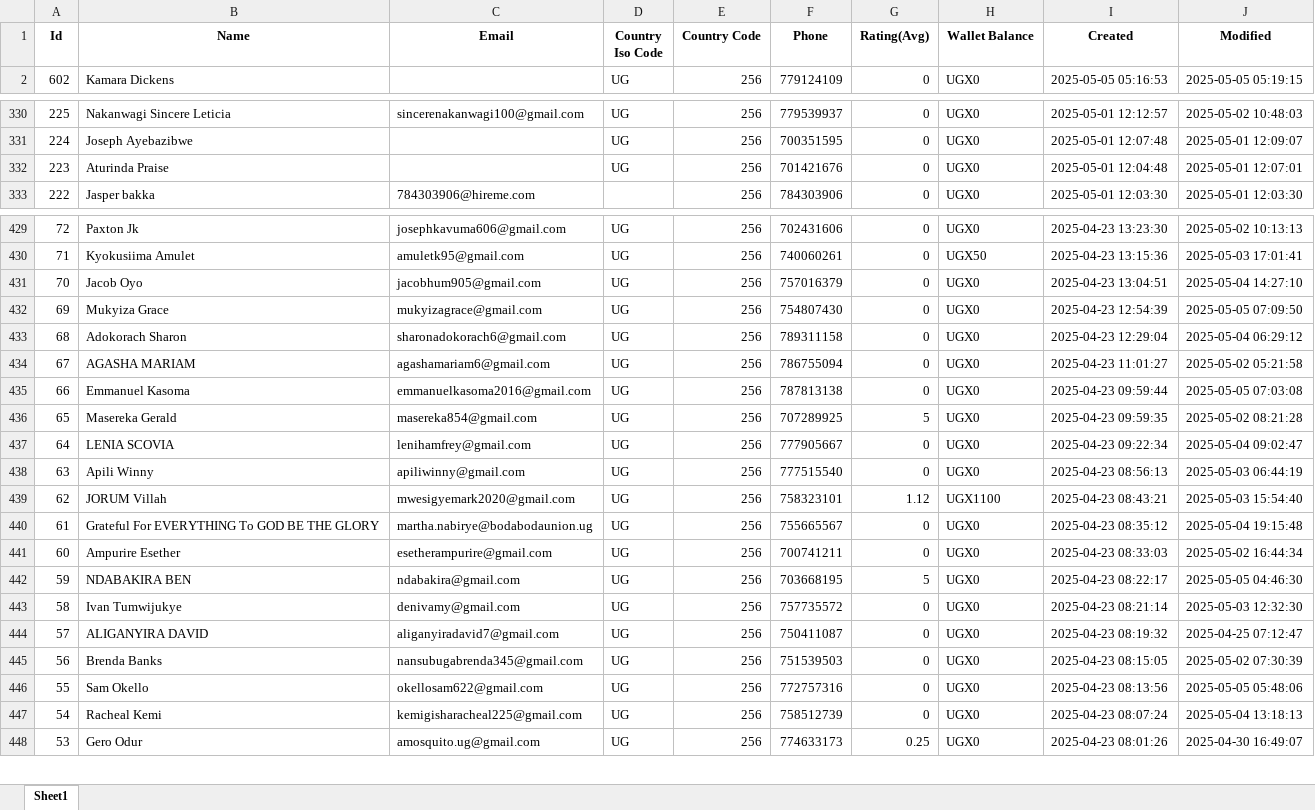
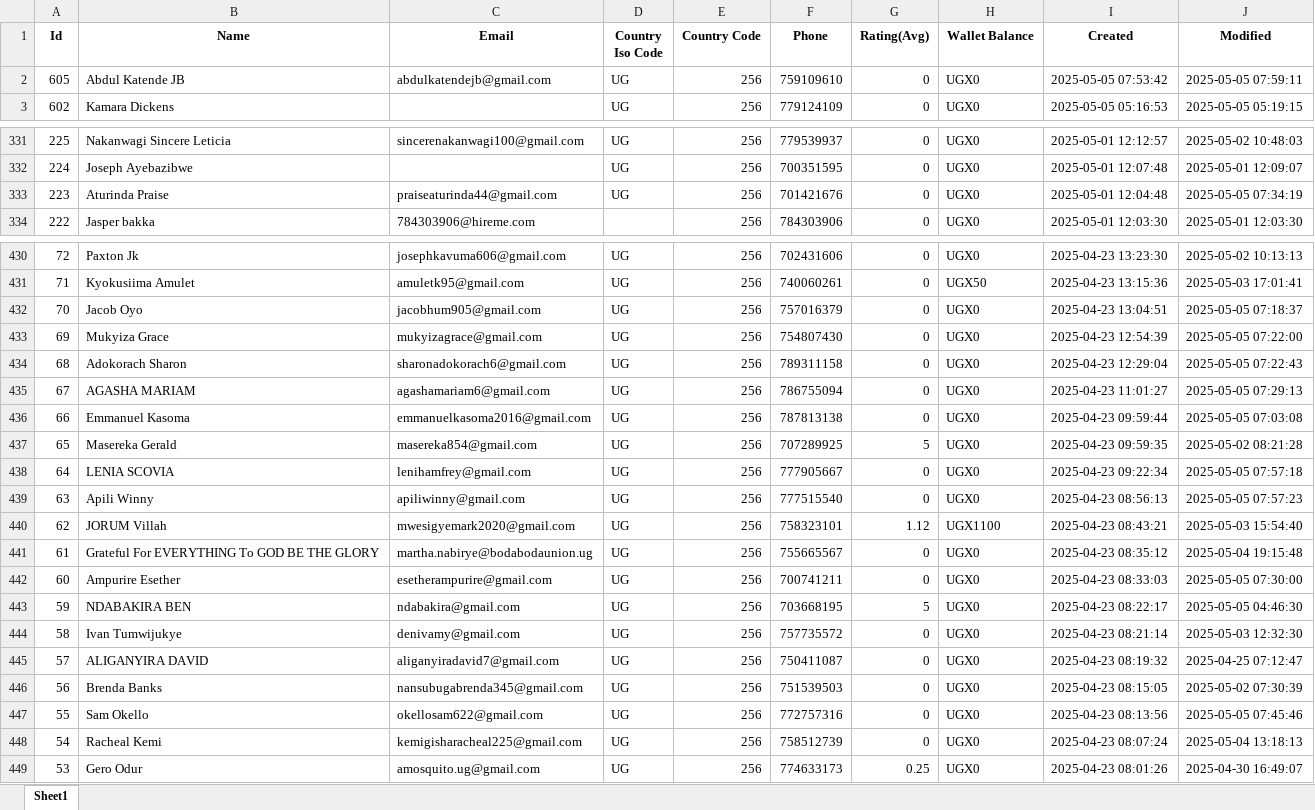
Before and after one commit to melchs22/testapp, an Excel workbook: PASSENGERS.xlsx, sheet Sheet1, drawn as a sheet; only a part is shown, gaps mark what is left out; values as stored, in another font and other column widths than the file's, no borders; addresses are those after the commit; the diff covers the shown part only; the diff names each change by its address in the sheet, - before the commit and + after, or states it on an @@ line.

```diff
--- a/PASSENGERS.xlsx (sheet Sheet1)
+++ b/PASSENGERS.xlsx (sheet Sheet1)
+row 2: 605 | Abdul Katende JB | abdulkatendejb@gmail.com | UG | 256 | 759109610 | 0 | UGX0 | 2025-05-05 07:53:42 | 2025-05-05 07:59:11
-C333 (Email): (empty)
+C333 (Email): praiseaturinda44@gmail.com
-J333 (Modified): 2025-05-01 12:07:01
+J333 (Modified): 2025-05-05 07:34:19
-J432 (Modified): 2025-05-04 14:27:10
+J432 (Modified): 2025-05-05 07:18:37
-J433 (Modified): 2025-05-05 07:09:50
+J433 (Modified): 2025-05-05 07:22:00
-J434 (Modified): 2025-05-04 06:29:12
+J434 (Modified): 2025-05-05 07:22:43
-J435 (Modified): 2025-05-02 05:21:58
+J435 (Modified): 2025-05-05 07:29:13
-J438 (Modified): 2025-05-04 09:02:47
+J438 (Modified): 2025-05-05 07:57:18
-J439 (Modified): 2025-05-03 06:44:19
+J439 (Modified): 2025-05-05 07:57:23
-J442 (Modified): 2025-05-02 16:44:34
+J442 (Modified): 2025-05-05 07:30:00
-J447 (Modified): 2025-05-05 05:48:06
+J447 (Modified): 2025-05-05 07:45:46
```
Also changed, not shown: 19 edited cells elsewhere in this sheet, BEER.xlsx, DRIVERS.xlsx, 1 other file.
